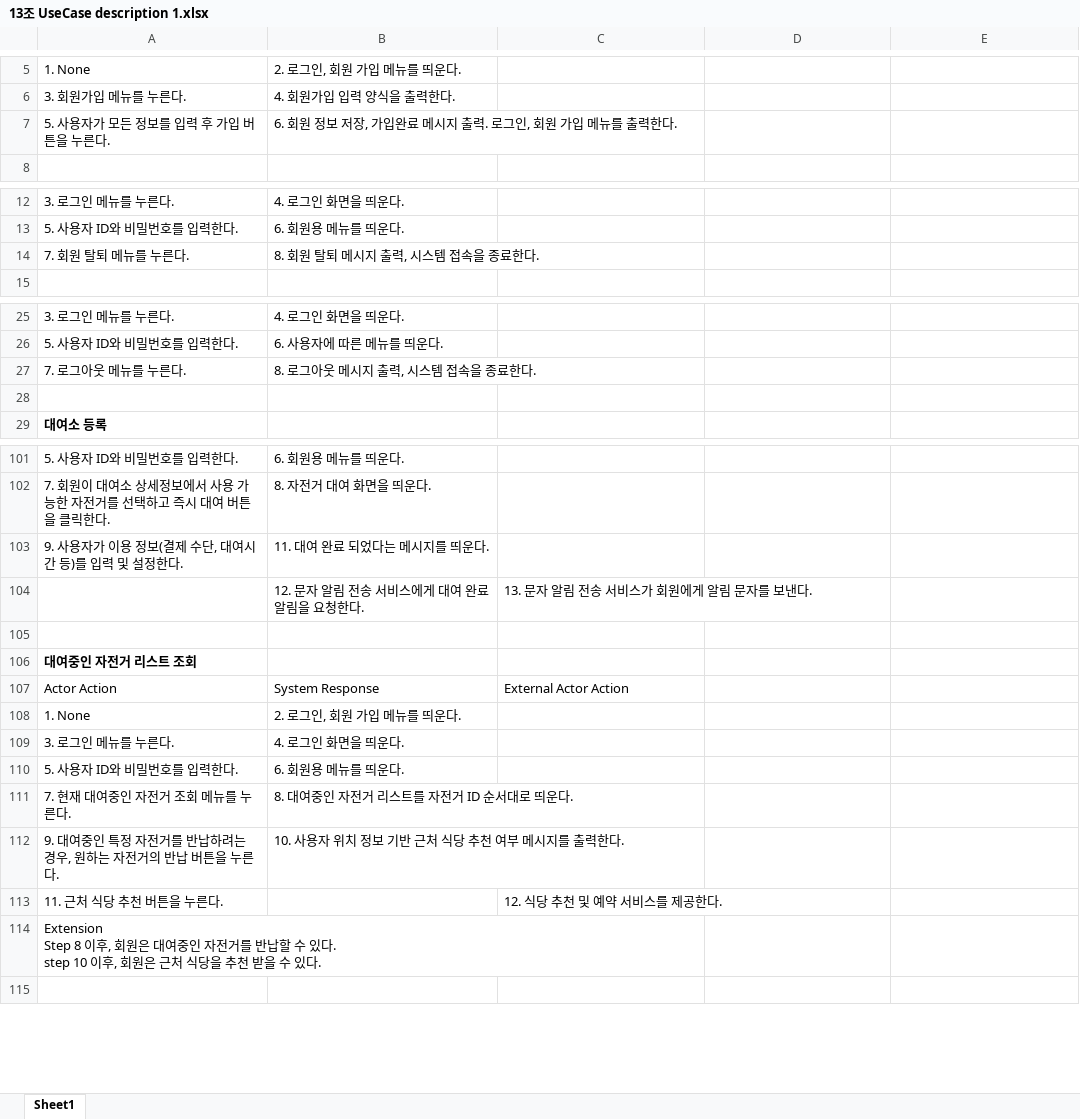
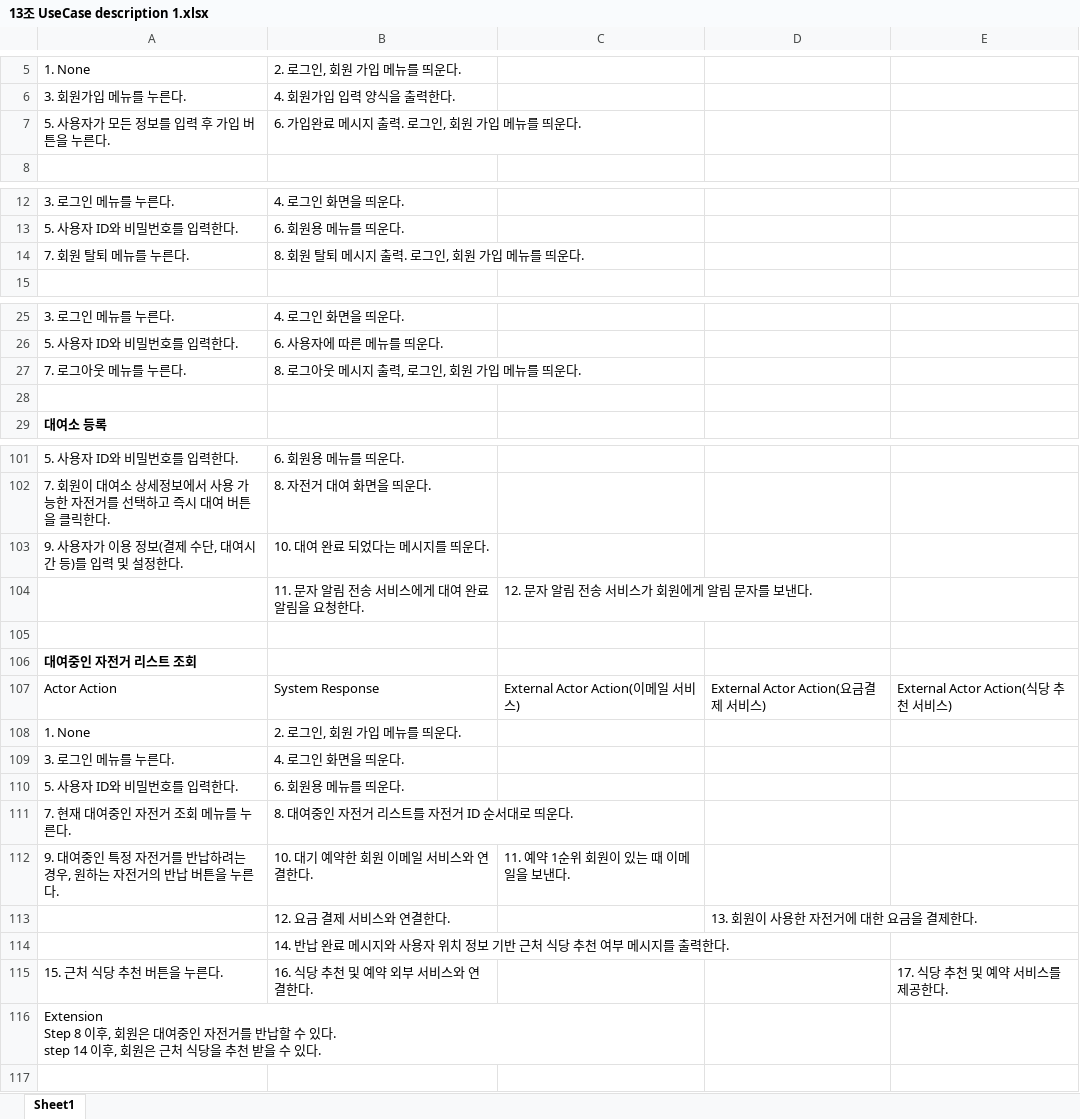
Before and after one commit to Marouchee/SW_engineering_13_group, an Excel workbook: 13조 UseCase description 1.xlsx, sheet Sheet1, drawn as a sheet; only a part is shown, gaps mark what is left out; values as stored, in another font and other column widths than the file's, no borders; removed rows and columns are numbered as before the commit, all else as after; ↵ is a line break in a cell; the diff names each change by its address in the sheet, - before the commit and + after, or states it on an @@ line.

Commit message:
log_output 갱신, description 최신화

```diff
--- a/13조 UseCase description 1.xlsx (sheet Sheet1)
+++ b/13조 UseCase description 1.xlsx (sheet Sheet1)
-B7: 6. 회원 정보 저장, 가입완료 메시지 출력. 로그인, 회원 가입 메뉴를 출력한다.
+B7: 6. 가입완료 메시지 출력. 로그인, 회원 가입 메뉴를 띄운다.
-B14: 8. 회원 탈퇴 메시지 출력, 시스템 접속을 종료한다.
+B14: 8. 회원 탈퇴 메시지 출력. 로그인, 회원 가입 메뉴를 띄운다.
-B27: 8. 로그아웃 메시지 출력, 시스템 접속을 종료한다.
+B27: 8. 로그아웃 메시지 출력, 로그인, 회원 가입 메뉴를 띄운다.
-B103: 11. 대여 완료 되었다는 메시지를 띄운다.
+B103: 10. 대여 완료 되었다는 메시지를 띄운다.
-B104: 12. 문자 알림 전송 서비스에게 대여 완료 알림을 요청한다.
+B104: 11. 문자 알림 전송 서비스에게 대여 완료 알림을 요청한다.
-C104: 13. 문자 알림 전송 서비스가 회원에게 알림 문자를 보낸다.
+C104: 12. 문자 알림 전송 서비스가 회원에게 알림 문자를 보낸다.
-C107: External Actor Action
+C107: External Actor Action(이메일 서비스)
-D107: (empty)
+D107: External Actor Action(요금결제 서비스)
-E107: (empty)
+E107: External Actor Action(식당 추천 서비스)
-B112: 10. 사용자 위치 정보 기반 근처 식당 추천 여부 메시지를 출력한다.
+B112: 10. 대기 예약한 회원 이메일 서비스와 연결한다.
-C112: (empty)
+C112: 11. 예약 1순위 회원이 있는 때 이메일을 보낸다.
-row 113: 11. 근처 식당 추천 버튼을 누른다. |  | 12. 식당 추천 및 예약 서비스를 제공한다.
+row 113:  | 12. 요금 결제 서비스와 연결한다. |  | 13. 회원이 사용한 자전거에 대한 요금을 결제한다.
+row 114:  | 14. 반납 완료 메시지와 사용자 위치 정보 기반 근처 식당 추천 여부 메시지를 출력한다.
+row 115: 15. 근처 식당 추천 버튼을 누른다. | 16. 식당 추천 및 예약 외부 서비스와 연결한다. |  |  | 17. 식당 추천 및 예약 서비스를 제공한다.
-A116: …있다. ↵ step 10 이후, 회…
+A116: …있다. ↵ step 14 이후, 회…
```
Also changed, not shown: 1 other file.
